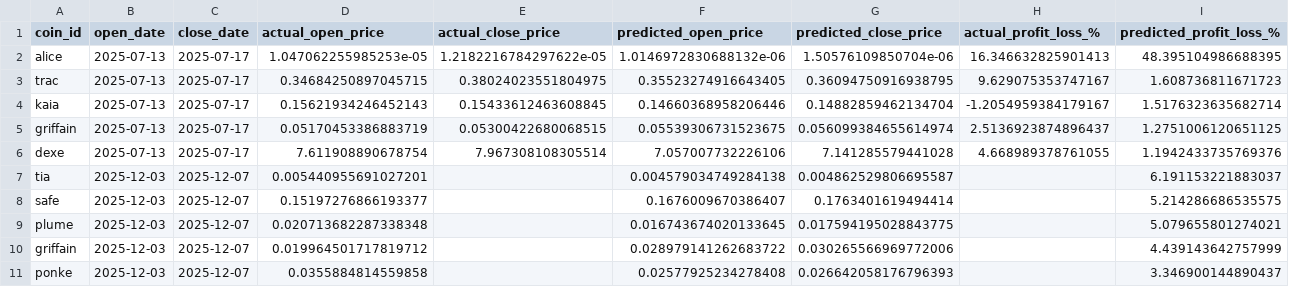
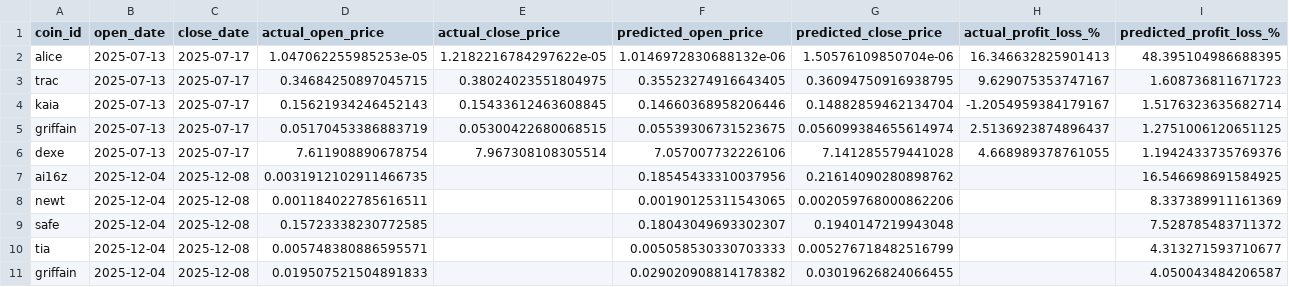
Before and after one commit to tamonashroy/price-prediction-app, a CSV file: positions_actual_vs_predicted.csv, drawn as a sheet.

```diff
--- a/positions_actual_vs_predicted.csv
+++ b/positions_actual_vs_predicted.csv
@@ -6,6 +6,6 @@ griffain,2025-07-13,2025-07-17,0.05170453386883719,0.05300422680068515,0.0553930
 dexe,2025-07-13,2025-07-17,7.611908890678754,7.967308108305514,7.057007732226106,7.141285579441028,4.668989378761055,1.1942433735769376
-tia,2025-12-03,2025-12-07,0.005440955691027201,,0.004579034749284138,0.004862529806695587,,6.191153221883037
-safe,2025-12-03,2025-12-07,0.15197276866193377,,0.1676009670386407,0.1763401619494414,,5.214286686535575
-plume,2025-12-03,2025-12-07,0.020713682287338348,,0.016743674020133645,0.017594195028843775,,5.079655801274021
-griffain,2025-12-03,2025-12-07,0.019964501717819712,,0.028979141262683722,0.030265566969772006,,4.439143642757999
-ponke,2025-12-03,2025-12-07,0.0355884814559858,,0.02577925234278408,0.026642058176796393,,3.346900144890437
+ai16z,2025-12-04,2025-12-08,0.0031912102911466735,,0.18545433310037956,0.21614090280898762,,16.546698691584925
+newt,2025-12-04,2025-12-08,0.001184022785616511,,0.00190125311543065,0.002059768000862206,,8.337389911161369
+safe,2025-12-04,2025-12-08,0.15723338230772585,,0.18043049693302307,0.1940147219943048,,7.528785483711372
+tia,2025-12-04,2025-12-08,0.005748380886595571,,0.005058530330703333,0.005276718482516799,,4.313271593710677
+griffain,2025-12-04,2025-12-08,0.019507521504891833,,0.029020908814178382,0.03019626824066455,,4.050043484206587
```
Also changed, not shown: batch_5day_predictions.csv, batch_last5_actual_vs_predicted.csv, 2 other files.
